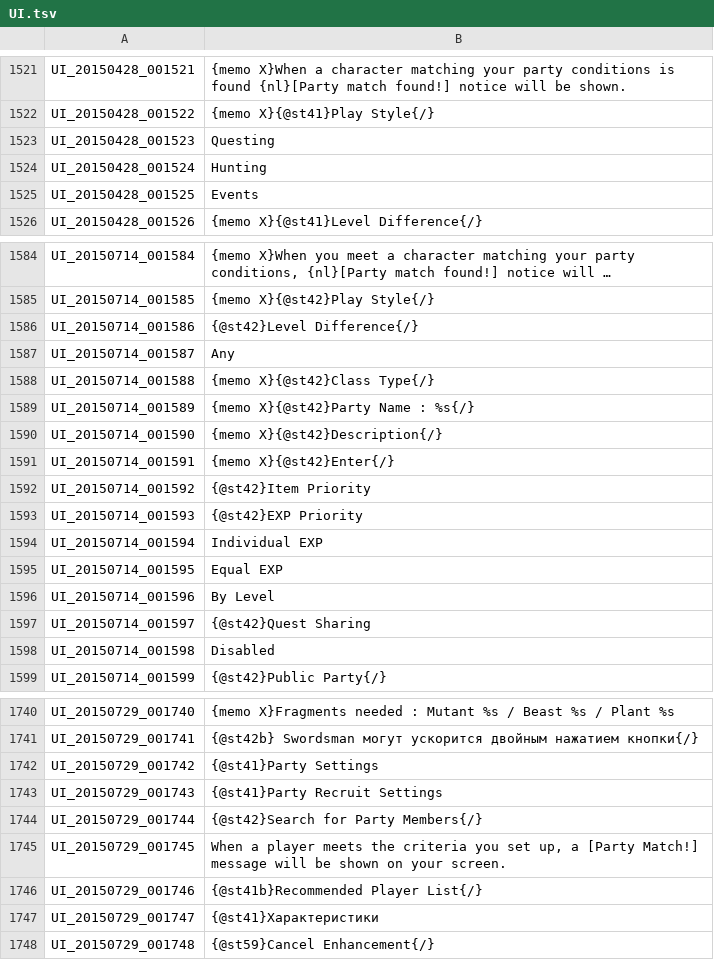
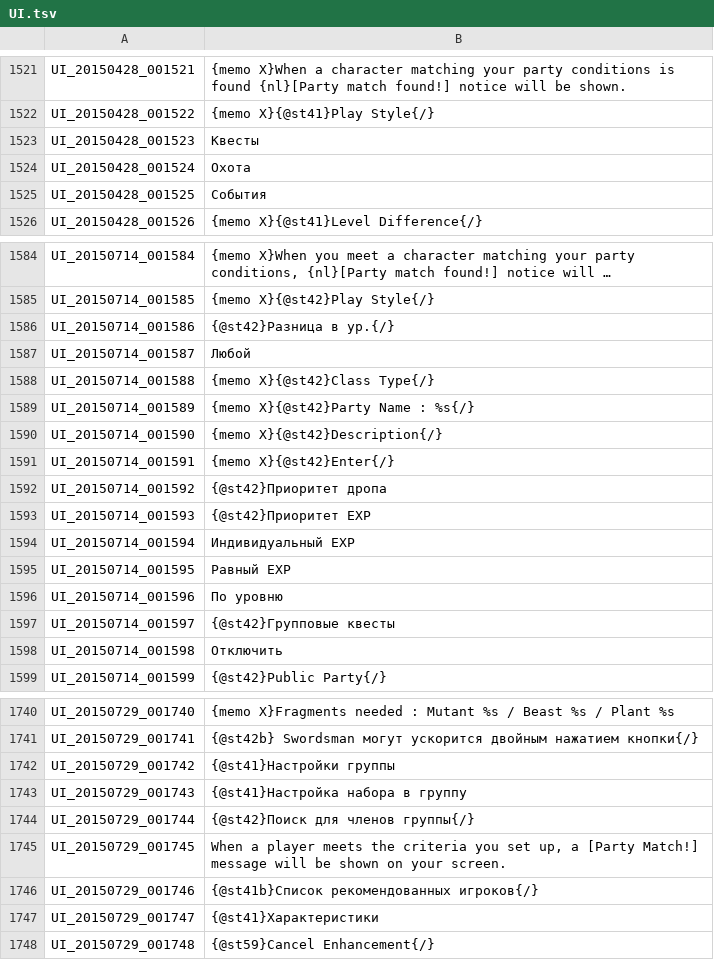
Before and after one commit to AlexeDark/Russian, a TSV file: UI.tsv, drawn as a sheet; only a part is shown, gaps mark what is left out; long unchanged cells end in …; the diff covers the shown part only; the diff names each change by its address in the sheet, - before the commit and + after, or states it on an @@ line.

```diff
--- a/UI.tsv
+++ b/UI.tsv
-B1523: Questing
+B1523: Квесты
-B1524: Hunting
+B1524: Охота
-B1525: Events
+B1525: События
-B1586: {@st42}Level Difference{/}
+B1586: {@st42}Разница в ур.{/}
-B1587: Any
+B1587: Любой
-B1592: {@st42}Item Priority
+B1592: {@st42}Приоритет дропа
-B1593: {@st42}EXP Priority
+B1593: {@st42}Приоритет EXP
-B1594: Individual EXP
+B1594: Индивидуальный EXP
-B1595: Equal EXP
+B1595: Равный EXP
-B1596: By Level
+B1596: По уровню
-B1597: {@st42}Quest Sharing
+B1597: {@st42}Групповые квесты
-B1598: Disabled
+B1598: Отключить
-B1742: {@st41}Party Settings
+B1742: {@st41}Настройки группы
-B1743: {@st41}Party Recruit Settings
+B1743: {@st41}Настройка набора в группу
-B1744: {@st42}Search for Party Members{/}
+B1744: {@st42}Поиск для членов группы{/}
-B1746: {@st41b}Recommended Player List{/}
+B1746: {@st41b}Список рекомендованных игроков{/}
```
Also changed, not shown: 8 edited cells elsewhere in this file, ETC.tsv, ITEM.tsv.
